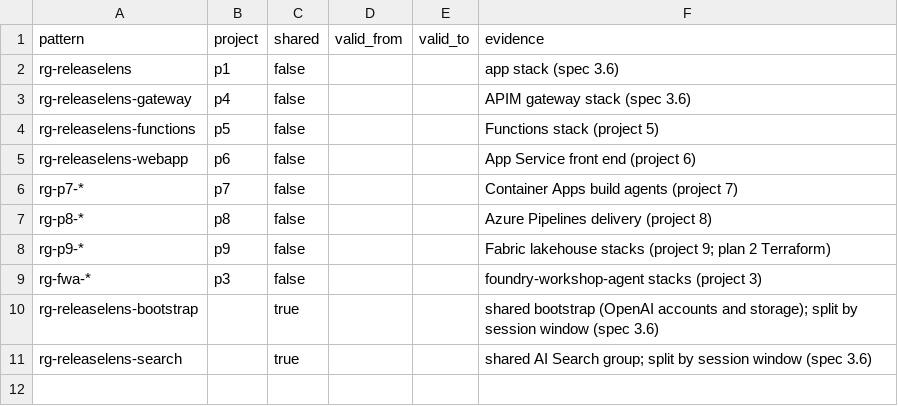
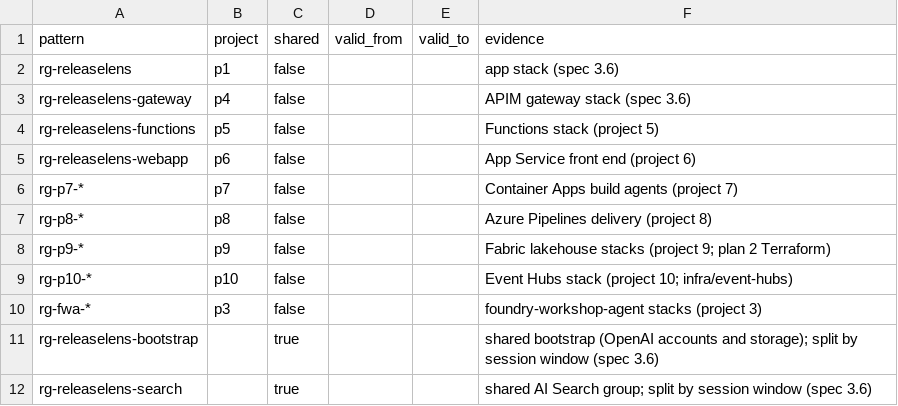
Before and after one commit to DmitryLyubaev/llm-cost-quality-fabric, a CSV file: src/lakehouse/seeds/rg_rules.csv, drawn as a sheet.

```diff
--- a/src/lakehouse/seeds/rg_rules.csv
+++ b/src/lakehouse/seeds/rg_rules.csv
@@ -8,2 +8,3 @@ rg-p8-*,p8,false,,,Azure Pipelines delivery (project 8)
 rg-p9-*,p9,false,,,Fabric lakehouse stacks (project 9; plan 2 Terraform)
+rg-p10-*,p10,false,,,Event Hubs stack (project 10; infra/event-hubs)
 rg-fwa-*,p3,false,,,foundry-workshop-agent stacks (project 3)
```
Also changed, not shown: 11 other files.
